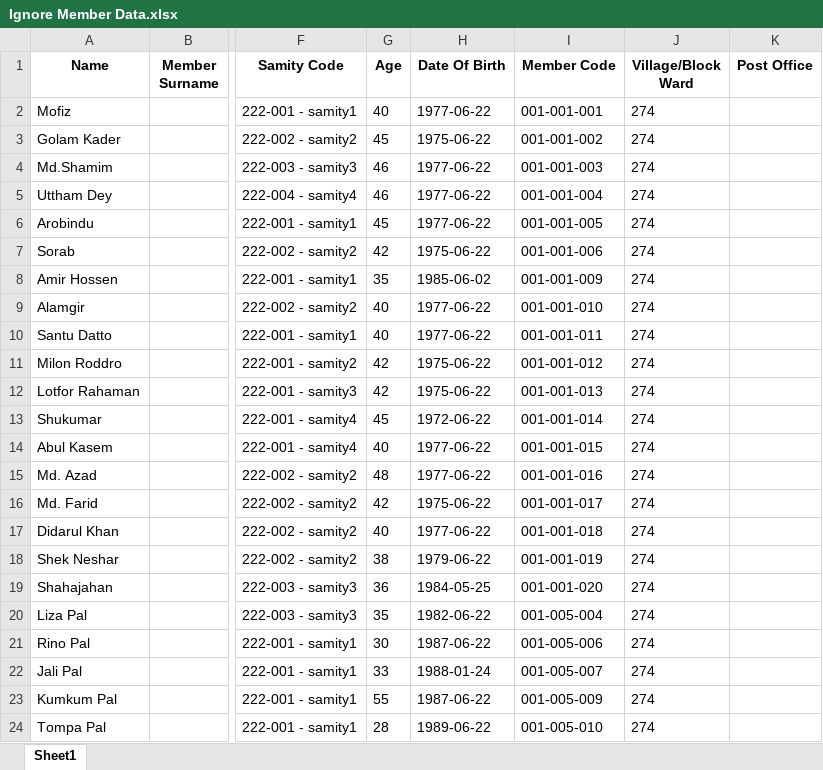
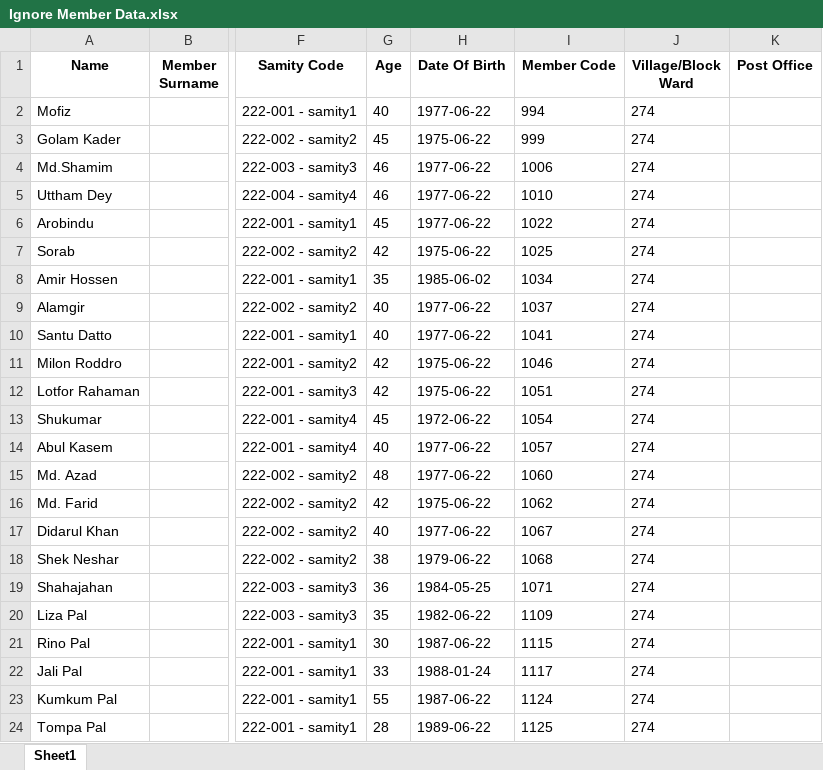
Before and after one commit to Mizan-CSE/DataShift, an Excel workbook: dataset/processed/Ignored/Ignore Member Data.xlsx, sheet Sheet1, drawn as a sheet; only a part is shown, gaps mark what is left out; values as stored, in another font and other column widths than the file's, no borders; the diff names each change by its address in the sheet, - before the commit and + after, or states it on an @@ line.

```diff
--- a/dataset/processed/Ignored/Ignore Member Data.xlsx (sheet Sheet1)
+++ b/dataset/processed/Ignored/Ignore Member Data.xlsx (sheet Sheet1)
-I2 (Member Code): 001-001-001
+I2 (Member Code): 994
-I3 (Member Code): 001-001-002
+I3 (Member Code): 999
-I4 (Member Code): 001-001-003
+I4 (Member Code): 1006
-I5 (Member Code): 001-001-004
+I5 (Member Code): 1010
-I6 (Member Code): 001-001-005
+I6 (Member Code): 1022
-I7 (Member Code): 001-001-006
+I7 (Member Code): 1025
-I8 (Member Code): 001-001-009
+I8 (Member Code): 1034
-I9 (Member Code): 001-001-010
+I9 (Member Code): 1037
-I10 (Member Code): 001-001-011
+I10 (Member Code): 1041
-I11 (Member Code): 001-001-012
+I11 (Member Code): 1046
-I12 (Member Code): 001-001-013
+I12 (Member Code): 1051
-I13 (Member Code): 001-001-014
+I13 (Member Code): 1054
-I14 (Member Code): 001-001-015
+I14 (Member Code): 1057
-I15 (Member Code): 001-001-016
+I15 (Member Code): 1060
-I16 (Member Code): 001-001-017
+I16 (Member Code): 1062
-I17 (Member Code): 001-001-018
+I17 (Member Code): 1067
-I18 (Member Code): 001-001-019
+I18 (Member Code): 1068
-I19 (Member Code): 001-001-020
+I19 (Member Code): 1071
-I20 (Member Code): 001-005-004
+I20 (Member Code): 1109
-I21 (Member Code): 001-005-006
+I21 (Member Code): 1115
-I22 (Member Code): 001-005-007
+I22 (Member Code): 1117
-I23 (Member Code): 001-005-009
+I23 (Member Code): 1124
-I24 (Member Code): 001-005-010
+I24 (Member Code): 1125
```
Also changed, not shown: dataset/Migrated Information/Migrated Member.xlsx, dataset/processed/cleaned/Cleaned Member Data.xlsx, 4 other files.
